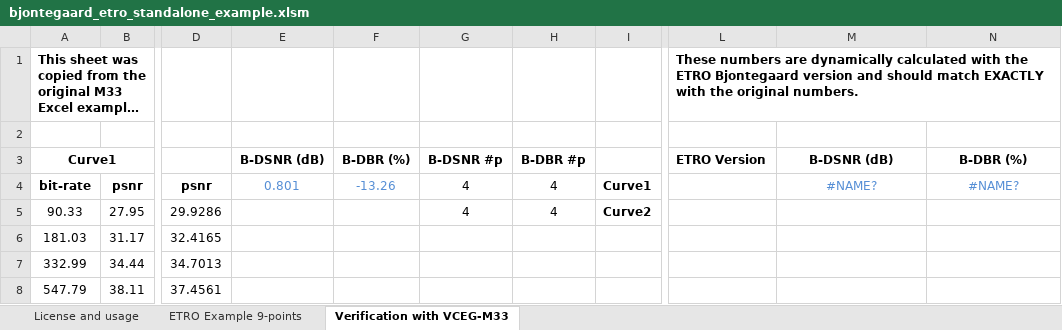
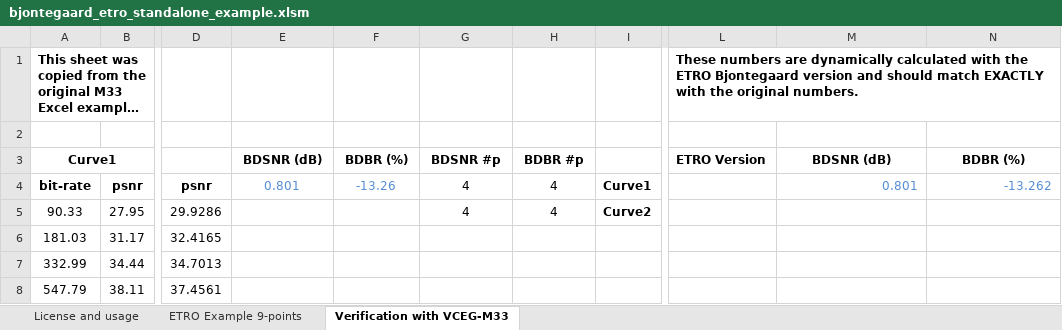
Before and after one commit to tbr/bjontegaard_etro, an Excel workbook: bjontegaard_etro_standalone_example.xlsm, sheet Verification with VCEG-M33, drawn as a sheet; only a part is shown, gaps mark what is left out; long unchanged cells end in …; values as stored, in another font and other column widths than the file's, no borders; charts and pictures not drawn; the diff names each change by its address in the sheet, - before the commit and + after, or states it on an @@ line.

Commit message:
Minor update to xlsm sheet and added a reference to Bjontegaard CPP project.

```diff
--- a/bjontegaard_etro_standalone_example.xlsm (sheet Verification with VCEG-M33)
+++ b/bjontegaard_etro_standalone_example.xlsm (sheet Verification with VCEG-M33)
-E3: B-DSNR (dB)
+E3: BDSNR (dB)
-F3: B-DBR (%)
+F3: BDBR (%)
-G3: B-DSNR #p
+G3: BDSNR #p
-H3: B-DBR #p
+H3: BDBR #p
-M3: B-DSNR (dB)
+M3: BDSNR (dB)
-N3: B-DBR (%)
+N3: BDBR (%)
-M4: #NAME?
+M4: 0.801
-M4:N4 alignment: center
+M4:N4 alignment: right
-N4: #NAME?
+N4: -13.262
```
Also changed, not shown: sheet ETRO Example 9-points, charts or pictures, 1 other file.
